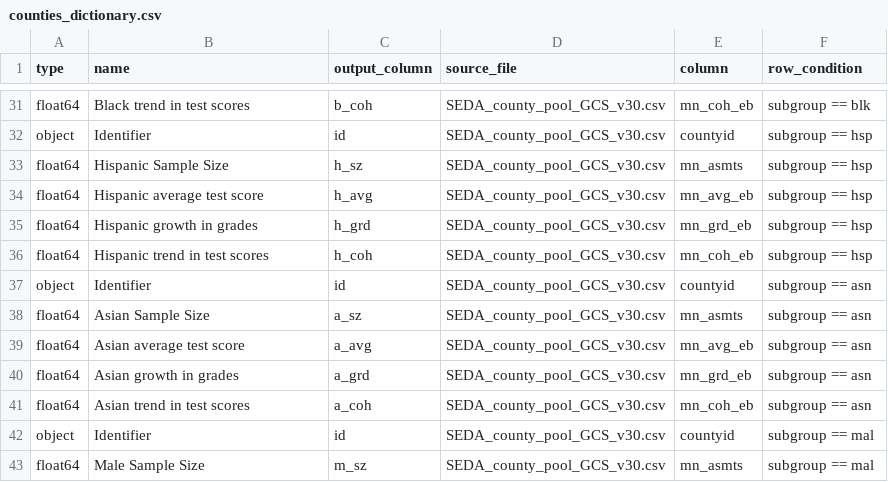
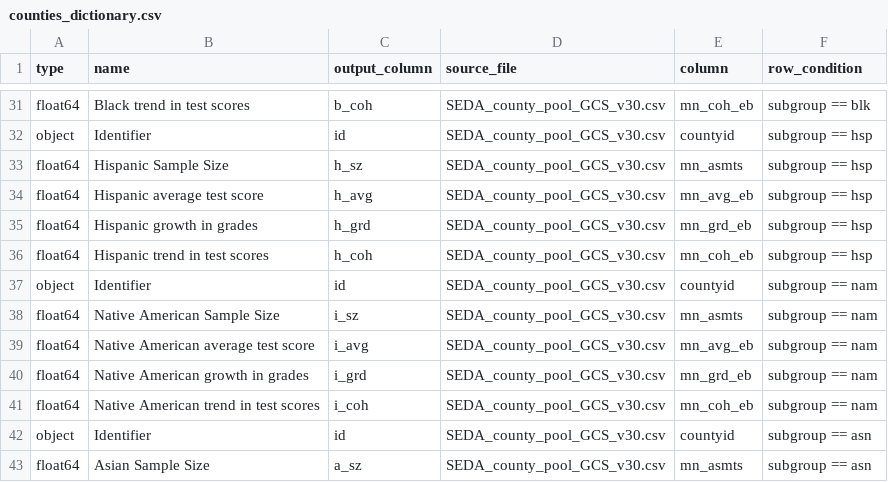
Before and after one commit to Hyperobjekt/seda-etl, a CSV file: dictionaries/counties_dictionary.csv, drawn as a sheet; only a part is shown, gaps mark what is left out; the shorter side is filled out with more unchanged rows.

```diff
--- a/dictionaries/counties_dictionary.csv
+++ b/dictionaries/counties_dictionary.csv
@@ -36,2 +36,7 @@ float64,Hispanic growth in grades,h_grd,SEDA_county_pool_GCS_v30.csv,mn_grd_eb,s
 float64,Hispanic trend in test scores,h_coh,SEDA_county_pool_GCS_v30.csv,mn_coh_eb,subgroup == hsp
+object,Identifier,id,SEDA_county_pool_GCS_v30.csv,countyid,subgroup == nam
+float64,Native American Sample Size,i_sz,SEDA_county_pool_GCS_v30.csv,mn_asmts,subgroup == nam
+float64,Native American average test score,i_avg,SEDA_county_pool_GCS_v30.csv,mn_avg_eb,subgroup == nam
+float64,Native American growth in grades,i_grd,SEDA_county_pool_GCS_v30.csv,mn_grd_eb,subgroup == nam
+float64,Native American trend in test scores,i_coh,SEDA_county_pool_GCS_v30.csv,mn_coh_eb,subgroup == nam
 object,Identifier,id,SEDA_county_pool_GCS_v30.csv,countyid,subgroup == asn
```
Also changed, not shown: dictionaries/districts_dictionary.csv.
